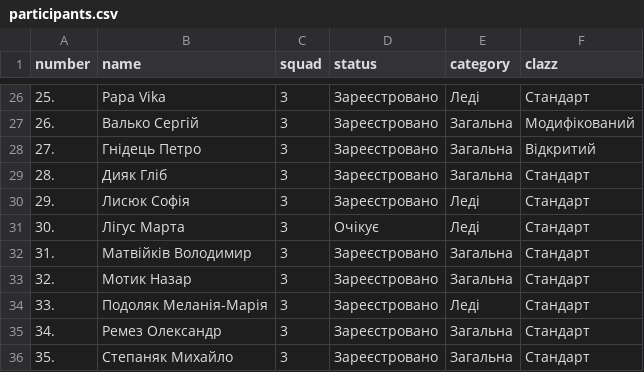
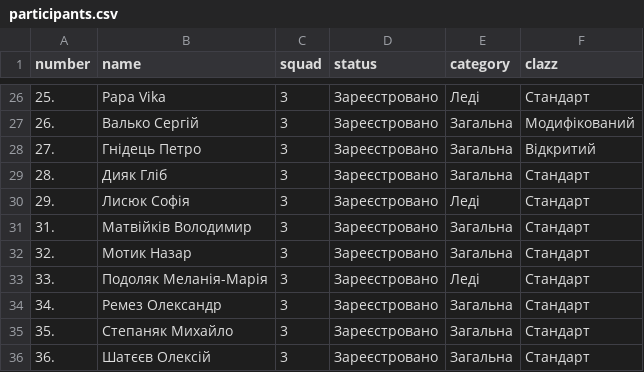
Before and after one commit to orestv/ipsc_duel_calculation, a CSV file: participants.csv, drawn as a sheet; only a part is shown, gaps mark what is left out; the shorter side is filled out with more unchanged rows.

Commit message:
Updated participants.

```diff
--- a/participants.csv
+++ b/participants.csv
@@ -30,3 +30,2 @@ number;name;squad;status;category;clazz
 29.;Лисюк Софія;3;Зареєстровано;Леді;Стандарт
-30.;Лігус Марта;3;Очікує;Леді;Стандарт
 31.;Матвійків Володимир;3;Зареєстровано;Загальна;Стандарт
```
